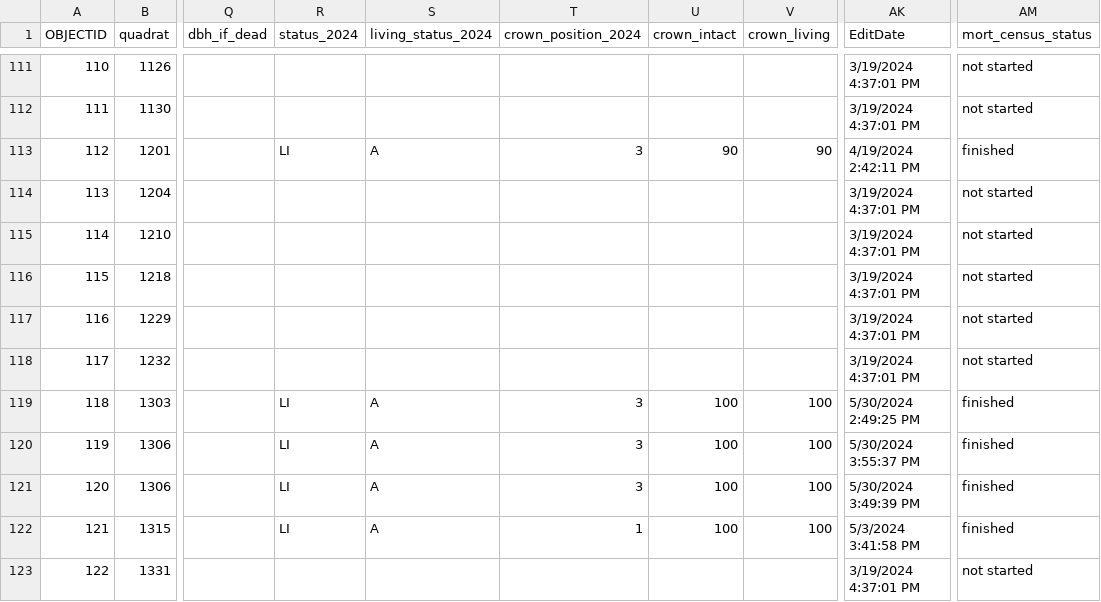
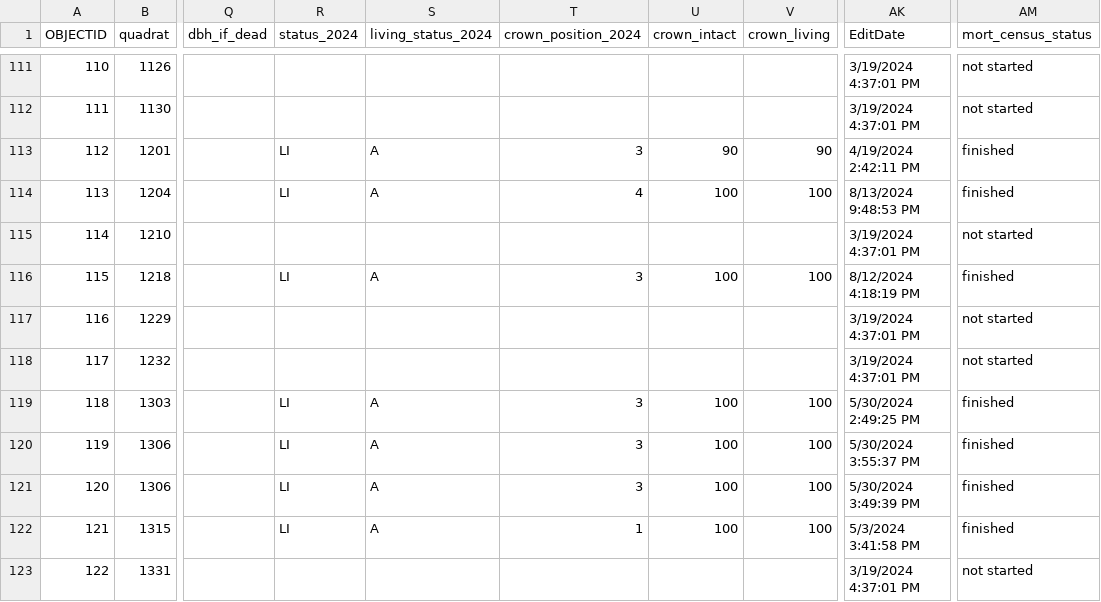
Before and after one commit to SCBI-ForestGEO/SCBImortality, a CSV file: raw_data/Field_Maps/SCBI_stems_mortality_2024_1.csv, drawn as a sheet; only a part is shown, gaps mark what is left out; the diff names each change by its address in the sheet, - before the commit and + after, or states it on an @@ line.

Commit message:
update data

```diff
--- a/raw_data/Field_Maps/SCBI_stems_mortality_2024_1.csv
+++ b/raw_data/Field_Maps/SCBI_stems_mortality_2024_1.csv
-R114 (status_2024): (empty)
+R114 (status_2024): LI
-S114 (living_status_2024): (empty)
+S114 (living_status_2024): A
-T114 (crown_position_2024): (empty)
+T114 (crown_position_2024): 4
-U114 (crown_intact): (empty)
+U114 (crown_intact): 100
-V114 (crown_living): (empty)
+V114 (crown_living): 100
-AK114 (EditDate): 3/19/2024 4:37:01 PM
+AK114 (EditDate): 8/13/2024 9:48:53 PM
-AM114 (mort_census_status): not started
+AM114 (mort_census_status): finished
-R116 (status_2024): (empty)
+R116 (status_2024): LI
-S116 (living_status_2024): (empty)
+S116 (living_status_2024): A
-T116 (crown_position_2024): (empty)
+T116 (crown_position_2024): 3
-U116 (crown_intact): (empty)
+U116 (crown_intact): 100
-V116 (crown_living): (empty)
+V116 (crown_living): 100
-AK116 (EditDate): 3/19/2024 4:37:01 PM
+AK116 (EditDate): 8/12/2024 4:18:19 PM
-AM116 (mort_census_status): not started
+AM116 (mort_census_status): finished
```
Also changed, not shown: 1 other file.
